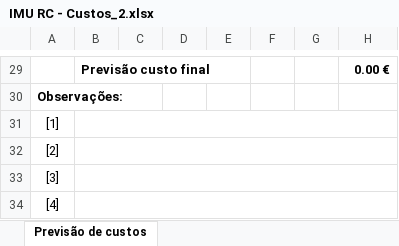
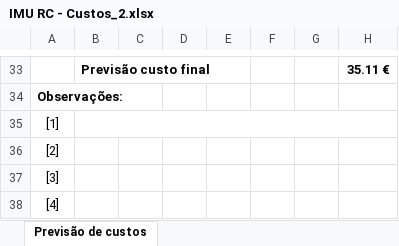
Before and after one commit to DimitriOnLSD/imu-rc, an Excel workbook: docs/IMU RC - Custos_2.xlsx, sheet Previsão de custos, drawn as a sheet; only a part is shown, gaps mark what is left out; values as stored, in another font and other column widths than the file's, no borders; charts and pictures not drawn; removed rows and columns are numbered as before the commit, all else as after; the diff covers the shown part only; the diff names each change by its address in the sheet, - before the commit and + after, or states it on an @@ line.

Commit message:
commit #12
added cost prevision table #2
minor changes overall

```diff
--- a/docs/IMU RC - Custos_2.xlsx (sheet Previsão de custos)
+++ b/docs/IMU RC - Custos_2.xlsx (sheet Previsão de custos)
-H33: 0.00 €
+H33: 35.11 €
-B32:H32 merged
-B33:H33 merged
-B34:H34 merged
```
Also changed, not shown: 21 added rows and 17 removed rows elsewhere in this sheet, charts or pictures, 39 other files.
